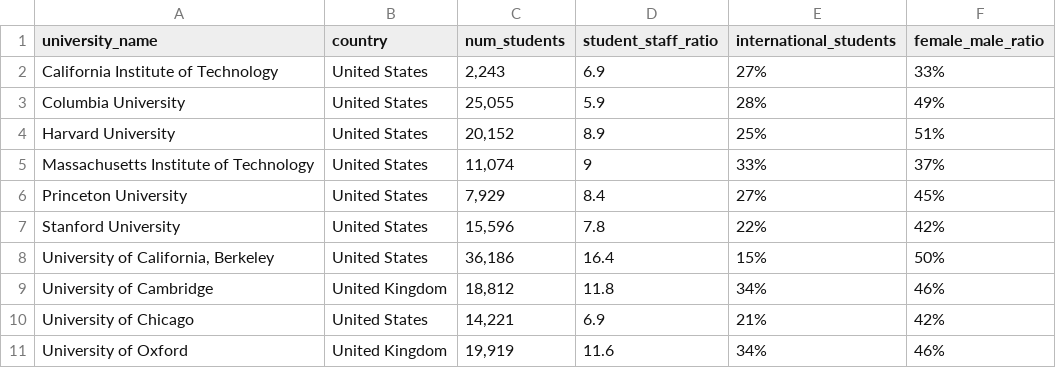
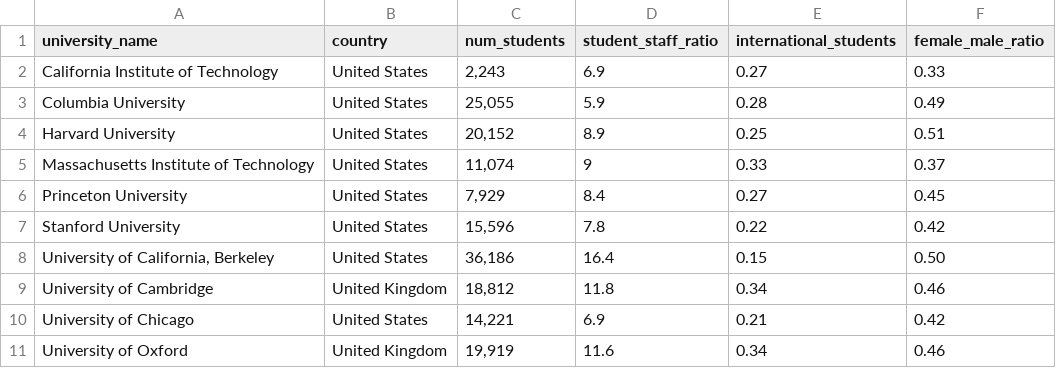
Before and after one commit to BryanC-000/FIT3179, a CSV file: Visualization2/data/othermetrics.csv, drawn as a sheet.

Commit message:
Add files via upload

```diff
--- a/Visualization2/data/othermetrics.csv
+++ b/Visualization2/data/othermetrics.csv
@@ -1,11 +1,11 @@
 university_name,country,num_students,student_staff_ratio,international_students,female_male_ratio
-California Institute of Technology,United States,"2,243",6.9,27%,33%
-Columbia University,United States,"25,055",5.9,28%,49%
-Harvard University,United States,"20,152",8.9,25%,51%
-Massachusetts Institute of Technology,United States,"11,074",9,33%,37%
-Princeton University,United States,"7,929",8.4,27%,45%
-Stanford University,United States,"15,596",7.8,22%,42%
-"University of California, Berkeley",United States,"36,186",16.4,15%,50%
-University of Cambridge,United Kingdom,"18,812",11.8,34%,46%
-University of Chicago,United States,"14,221",6.9,21%,42%
-University of Oxford,United Kingdom,"19,919",11.6,34%,46%
+California Institute of Technology,United States,"2,243",6.9,0.27,0.33
+Columbia University,United States,"25,055",5.9,0.28,0.49
+Harvard University,United States,"20,152",8.9,0.25,0.51
+Massachusetts Institute of Technology,United States,"11,074",9,0.33,0.37
+Princeton University,United States,"7,929",8.4,0.27,0.45
+Stanford University,United States,"15,596",7.8,0.22,0.42
+"University of California, Berkeley",United States,"36,186",16.4,0.15,0.50
+University of Cambridge,United Kingdom,"18,812",11.8,0.34,0.46
+University of Chicago,United States,"14,221",6.9,0.21,0.42
+University of Oxford,United Kingdom,"19,919",11.6,0.34,0.46
```
